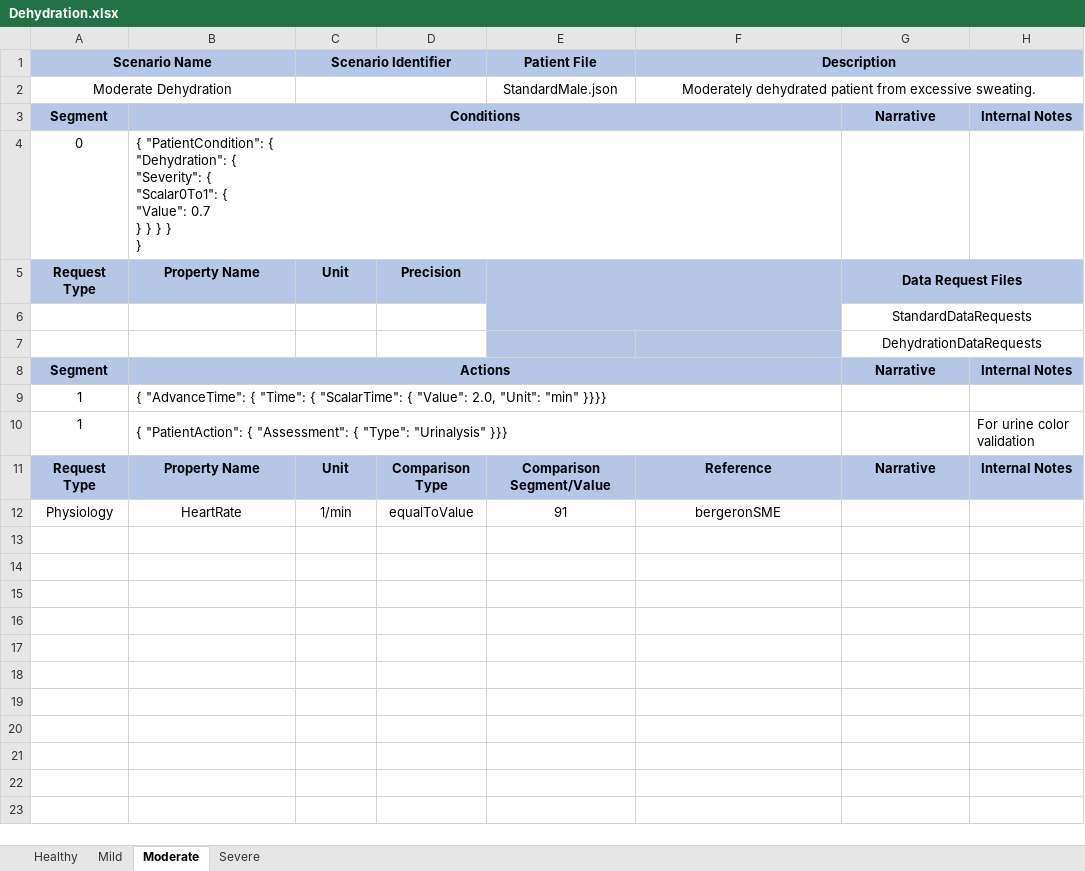
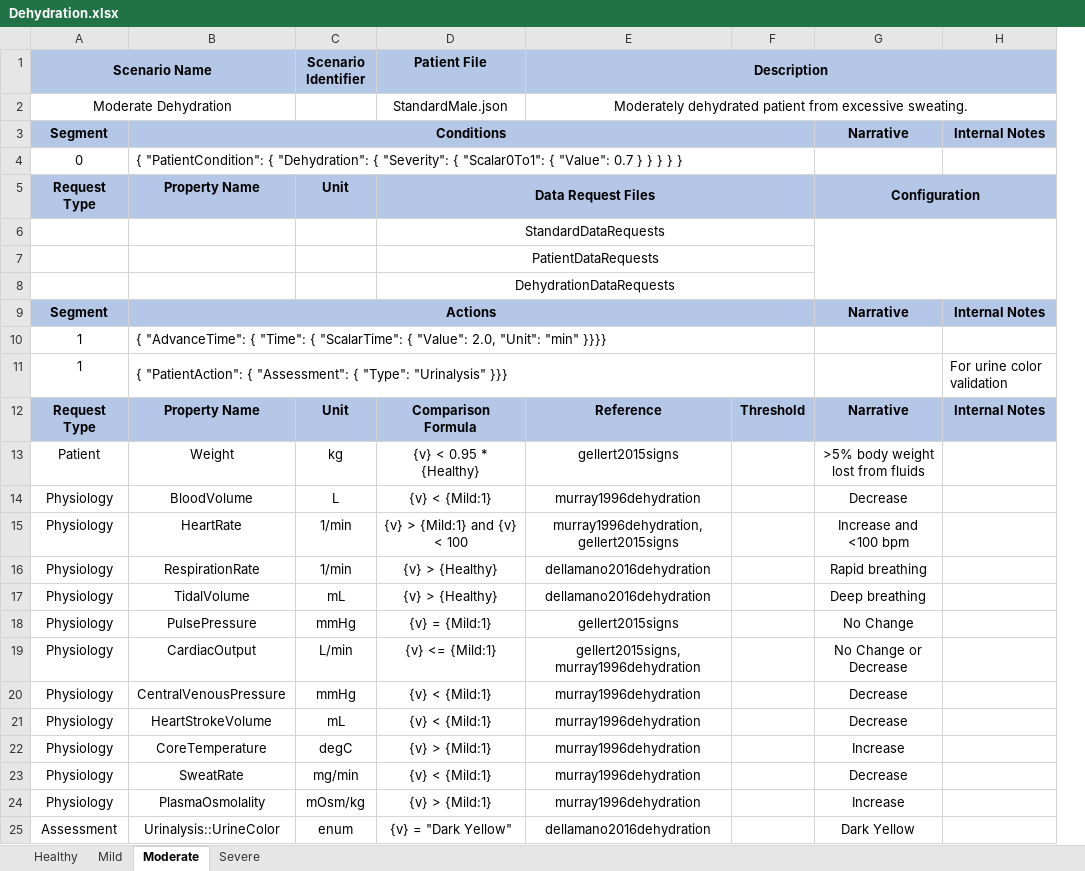
Before and after one commit to easeaico/pulse-go, an Excel workbook: data/human/adult/validation/Scenarios/Dehydration/Dehydration.xlsx, sheet Moderate, drawn as a sheet; values as stored, in another font and other column widths than the file's, no borders; removed rows and columns are numbered as before the commit, all else as after; ↵ is a line break in a cell; the diff names each change by its address in the sheet, - before the commit and + after, or states it on an @@ line.

Commit message:
Update validation spreadsheets to use a comparison formula rather than an enum/value
Remaining work:
Complete configuration support
Check/Test formula's with multiple expressions (and/or)
Check/Test ranges
Support Towards x From y comparison formula

```diff
--- a/data/human/adult/validation/Scenarios/Dehydration/Dehydration.xlsx (sheet Moderate)
+++ b/data/human/adult/validation/Scenarios/Dehydration/Dehydration.xlsx (sheet Moderate)
-column D, row 5: Precision; rows 11-12: Comparison Type | equalToValue
+column F, row 12: Threshold
-C1:D1 merged
-C2:D2 merged
-B4: …} ↵ }
+B4: …} }
-D5 (Patient File): (empty)
+D5 (Patient File): Data Request Files
-G5: Data Request Files
+G5: Configuration
-row 6:  |  |  |  |  |  | StandardDataRequests
-row 7:  |  |  |  |  |  | DehydrationDataRequests
+row 6:  |  |  | StandardDataRequests
+row 7:  |  |  | PatientDataRequests
+row 8:  |  |  | DehydrationDataRequests
-D12 (Patient File): Comparison Segment/Value
+D12 (Patient File): Comparison Formula
+row 13: Patient | Weight | kg | {v} < 0.95 * {Healthy} | gellert2015signs |  | >5% body weight lost from fluids
+row 14: Physiology | BloodVolume | L | {v} < {Mild:1} | murray1996dehydration |  | Decrease
-D15 (Patient File): 91
+D15 (Patient File): {v} > {Mild:1} and {v} < 100
-E15 (Description): bergeronSME
+E15 (Description): murray1996dehydration, gellert2015signs
-G15: (empty)
+G15: Increase and <100 bpm
+row 16: Physiology | RespirationRate | 1/min | {v} > {Healthy} | dellamano2016dehydration |  | Rapid breathing
+row 17: Physiology | TidalVolume | mL | {v} > {Healthy} | dellamano2016dehydration |  | Deep breathing
+row 18: Physiology | PulsePressure | mmHg | {v} = {Mild:1} | gellert2015signs |  | No Change
+row 19: Physiology | CardiacOutput | L/min | {v} <= {Mild:1} | gellert2015signs, murray1996dehydration |  | No Change or Decrease
+row 20: Physiology | CentralVenousPressure | mmHg | {v} < {Mild:1} | murray1996dehydration |  | Decrease
+row 21: Physiology | HeartStrokeVolume | mL | {v} < {Mild:1} | murray1996dehydration |  | Decrease
+row 22: Physiology | CoreTemperature | degC | {v} > {Mild:1} | murray1996dehydration |  | Increase
+row 23: Physiology | SweatRate | mg/min | {v} < {Mild:1} | murray1996dehydration |  | Decrease
+row 24: Physiology | PlasmaOsmolality | mOsm/kg | {v} > {Mild:1} | murray1996dehydration |  | Increase
+row 25: Assessment | Urinalysis::UrineColor | enum | {v} = "Dark Yellow" | dellamano2016dehydration |  | Dark Yellow
```
Also changed, not shown: sheet Severe, sheet Mild, sheet Healthy, data/Data.xlsx, data/human/adult/validation/Scenarios/AirwayObstruction/AirwayObstruction.xlsx, 25 other files.
